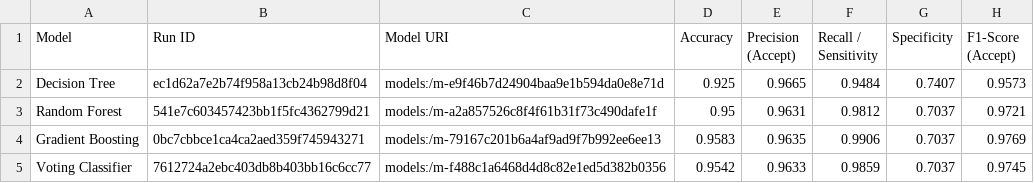
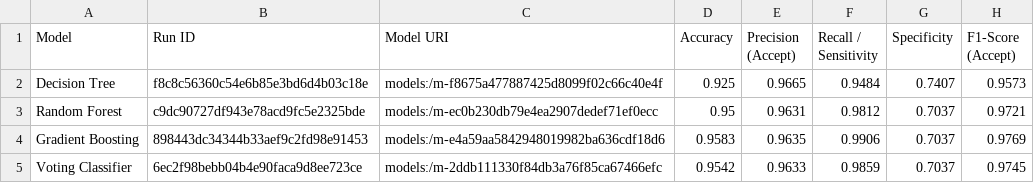
Before and after one commit to AaravJagga7/college-event-management-, a CSV file: reports/detailed_classification_metrics.csv, drawn as a sheet; only a part is shown; the diff names each change by its address in the sheet, - before the commit and + after, or states it on an @@ line.

```diff
--- a/reports/detailed_classification_metrics.csv
+++ b/reports/detailed_classification_metrics.csv
-B2 (Run ID): ec1d62a7e2b74f958a13cb24b98d8f04
+B2 (Run ID): f8c8c56360c54e6b85e3bd6d4b03c18e
-C2 (Model URI): models:/m-e9f46b7d24904baa9e1b594da0e8e71d
+C2 (Model URI): models:/m-f8675a477887425d8099f02c66c40e4f
-B3 (Run ID): 541e7c603457423bb1f5fc4362799d21
+B3 (Run ID): c9dc90727df943e78acd9fc5e2325bde
-C3 (Model URI): models:/m-a2a857526c8f4f61b31f73c490dafe1f
+C3 (Model URI): models:/m-ec0b230db79e4ea2907dedef71ef0ecc
-B4 (Run ID): 0bc7cbbce1ca4ca2aed359f745943271
+B4 (Run ID): 898443dc34344b33aef9c2fd98e91453
-C4 (Model URI): models:/m-79167c201b6a4af9ad9f7b992ee6ee13
+C4 (Model URI): models:/m-e4a59aa5842948019982ba636cdf18d6
-B5 (Run ID): 7612724a2ebc403db8b403bb16c6cc77
+B5 (Run ID): 6ec2f98bebb04b4e90faca9d8ee723ce
-C5 (Model URI): models:/m-f488c1a6468d4d8c82e1ed5d382b0356
+C5 (Model URI): models:/m-2ddb111330f84db3a76f85ca67466efc
```
Also changed, not shown: reports/classification_comparison.csv, reports/regression_comparison.csv, 14 other files.
